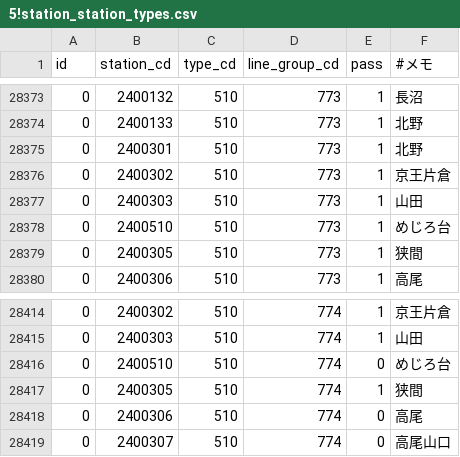
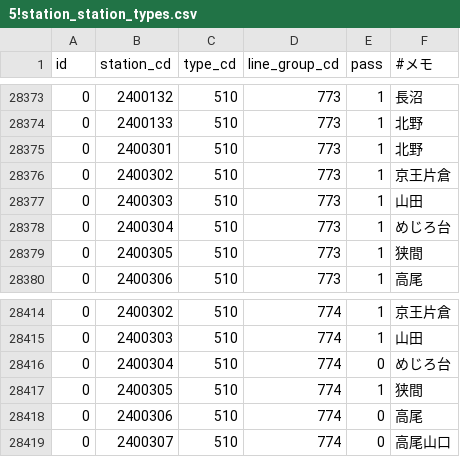
Before and after one commit to TrainLCD/StationAPI, a CSV file: data/5!station_station_types.csv, drawn as a sheet; only a part is shown, gaps mark what is left out.

Commit message:
種別データめじろ台駅ID誤り修正

```diff
--- a/data/5!station_station_types.csv
+++ b/data/5!station_station_types.csv
@@ -28377,3 +28377,3 @@ id,station_cd,type_cd,line_group_cd,pass,#メモ
 0,2400303,510,773,1,山田
-0,2400510,510,773,1,めじろ台
+0,2400304,510,773,1,めじろ台
 0,2400305,510,773,1,狭間
@@ -28415,3 +28415,3 @@ id,station_cd,type_cd,line_group_cd,pass,#メモ
 0,2400303,510,774,1,山田
-0,2400510,510,774,0,めじろ台
+0,2400304,510,774,0,めじろ台
 0,2400305,510,774,1,狭間
```
